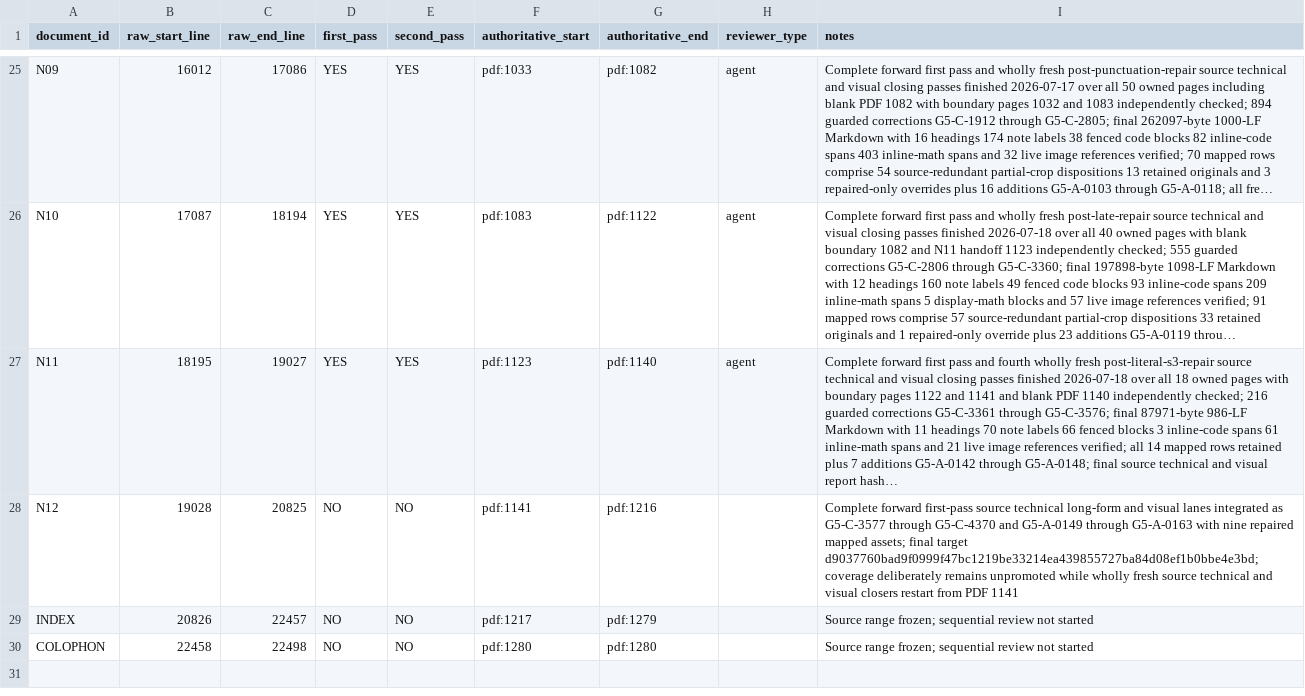
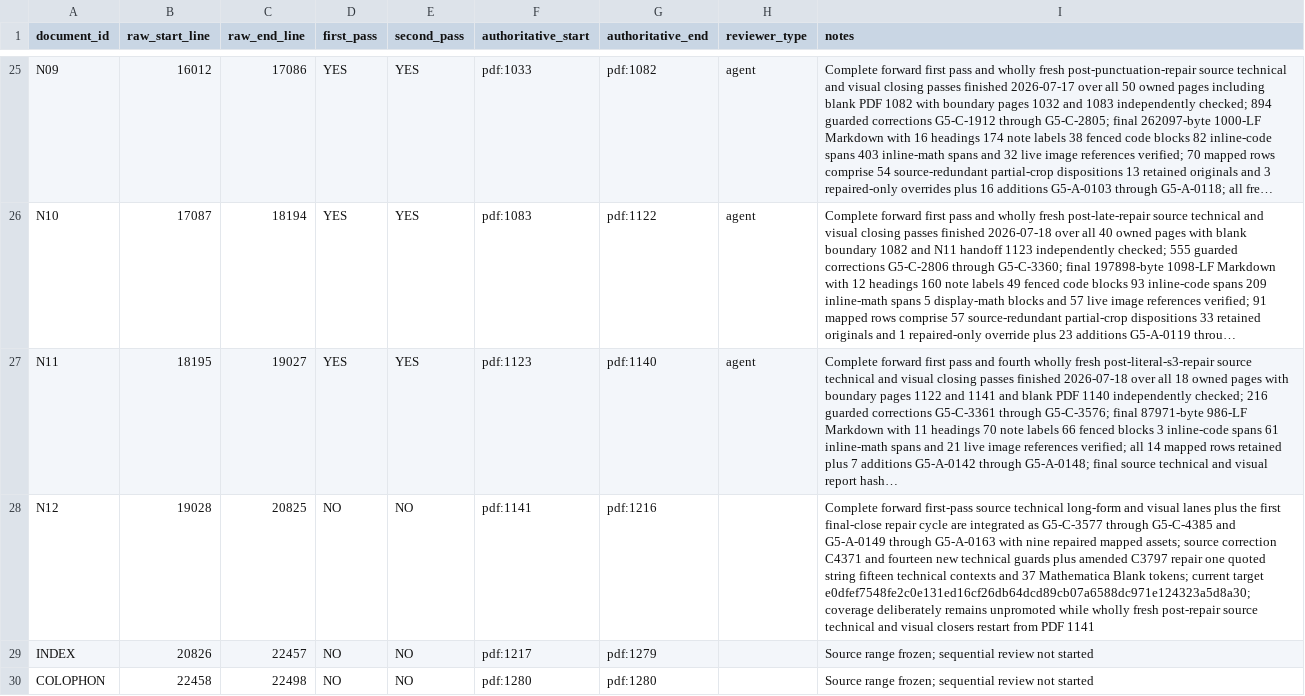
Before and after one commit to commotum/ankos, a CSV file: goal-5/coverage.csv, drawn as a sheet; only a part is shown, gaps mark what is left out; long unchanged cells end in …; the diff names each change by its address in the sheet, - before the commit and + after, or states it on an @@ line.

```diff
--- a/goal-5/coverage.csv
+++ b/goal-5/coverage.csv
-I28 (notes): …visual lanes integrated as G5-C-3577 through G5-C-4370 and G5-A-0149 through G5-A-0163 with nine repaired mapped assets; final target d9037760bad9f0999f47bc1219be33214ea439855727ba84d08ef1b0bbe4e3bd; coverage deliberately remains unpromoted while wholly fresh source technical…
+I28 (notes): …visual lanes plus the first final-close repair cycle are integrated as G5-C-3577 through G5-C-4385 and G5-A-0149 through G5-A-0163 with nine repaired mapped assets; source correction C4371 and fourteen new technical guards plus amended C3797 repair one quoted string fifteen technical contexts and 37 Mathematica Blank tokens; current target e0dfef7548fe2c0e131ed16cf26db64dcd89cb07a6588dc971e124323a5d8a30; coverage deliberately remains unpromoted while wholly fresh post-repair source technical…
```
Also changed, not shown: 3 other files.
